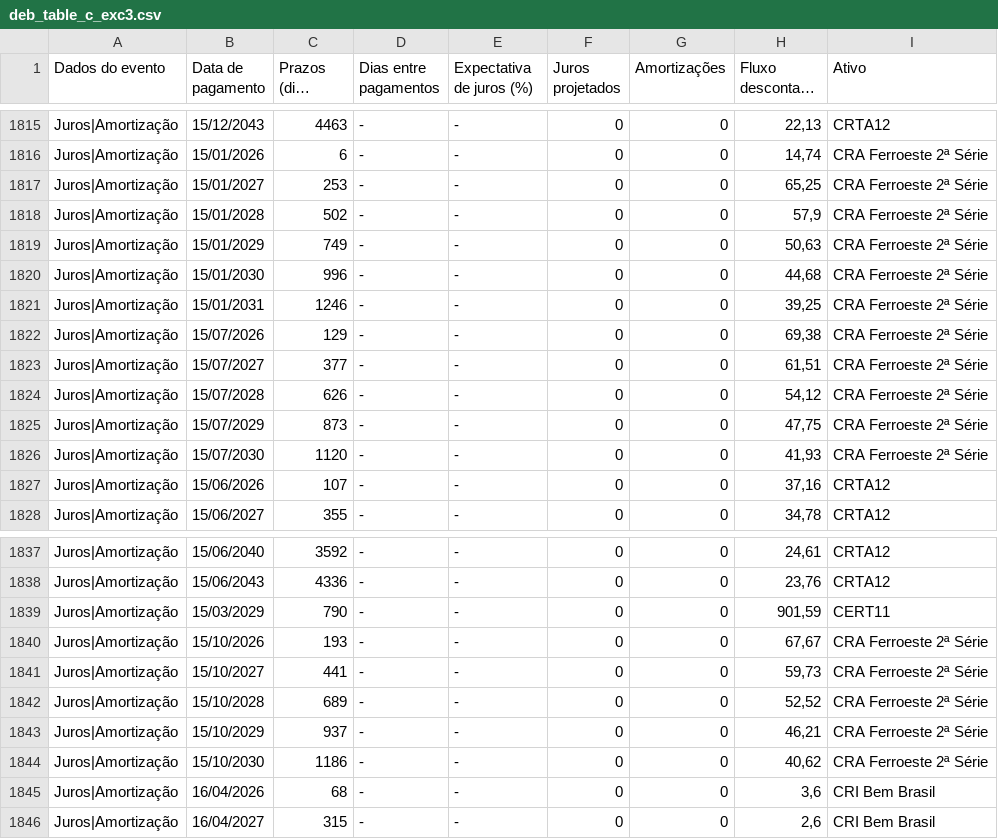
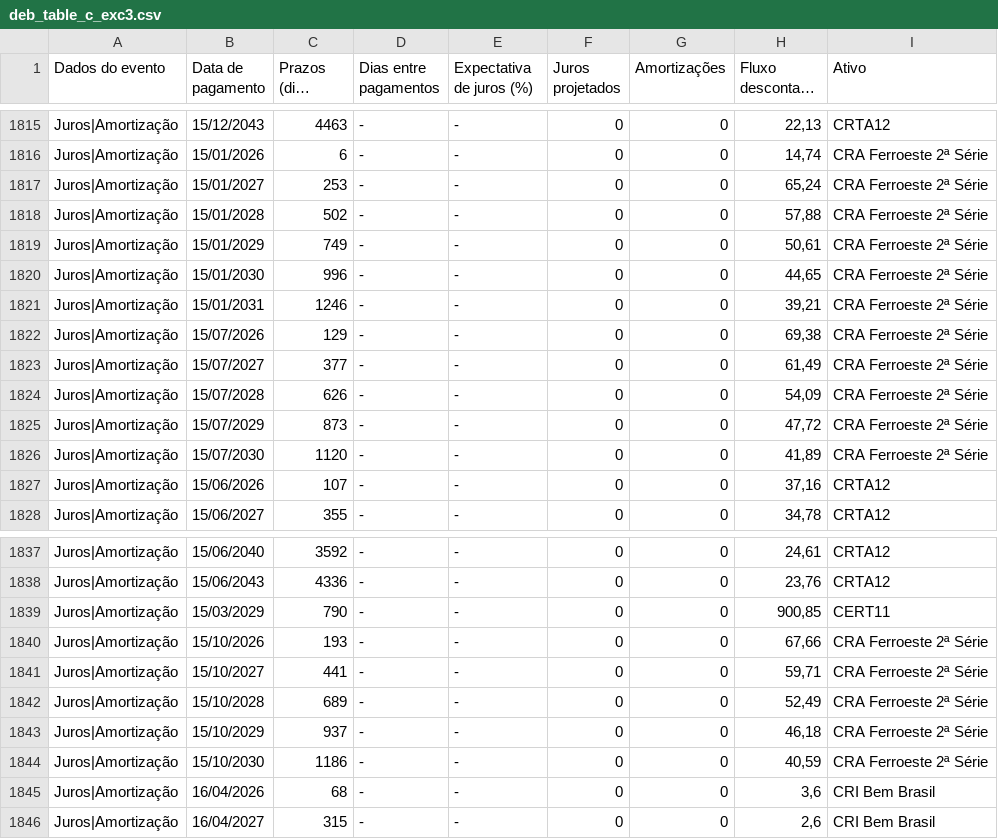
Before and after one commit to AFINVEST/Projeto-Hedge-IPCA, a CSV file: Dados/deb_table_c_exc3.csv, drawn as a sheet; only a part is shown, gaps mark what is left out; long unchanged cells end in …; the diff covers the shown part only.

```diff
--- a/Dados/deb_table_c_exc3.csv
+++ b/Dados/deb_table_c_exc3.csv
@@ -1816,12 +1816,12 @@ Juros|Amortização,15/12/2043,4463,-,-,0,0,"22,13",CRTA12
 Juros|Amortização,15/01/2026,6,-,-,0,0,"14,74",CRA Ferroeste 2ª Série
-Juros|Amortização,15/01/2027,253,-,-,0,0,"65,25",CRA Ferroeste 2ª Série
-Juros|Amortização,15/01/2028,502,-,-,0,0,"57,9",CRA Ferroeste 2ª Série
-Juros|Amortização,15/01/2029,749,-,-,0,0,"50,63",CRA Ferroeste 2ª Série
-Juros|Amortização,15/01/2030,996,-,-,0,0,"44,68",CRA Ferroeste 2ª Série
-Juros|Amortização,15/01/2031,1246,-,-,0,0,"39,25",CRA Ferroeste 2ª Série
+Juros|Amortização,15/01/2027,253,-,-,0,0,"65,24",CRA Ferroeste 2ª Série
+Juros|Amortização,15/01/2028,502,-,-,0,0,"57,88",CRA Ferroeste 2ª Série
+Juros|Amortização,15/01/2029,749,-,-,0,0,"50,61",CRA Ferroeste 2ª Série
+Juros|Amortização,15/01/2030,996,-,-,0,0,"44,65",CRA Ferroeste 2ª Série
+Juros|Amortização,15/01/2031,1246,-,-,0,0,"39,21",CRA Ferroeste 2ª Série
 Juros|Amortização,15/07/2026,129,-,-,0,0,"69,38",CRA Ferroeste 2ª Série
-Juros|Amortização,15/07/2027,377,-,-,0,0,"61,51",CRA Ferroeste 2ª Série
-Juros|Amortização,15/07/2028,626,-,-,0,0,"54,12",CRA Ferroeste 2ª Série
-Juros|Amortização,15/07/2029,873,-,-,0,0,"47,75",CRA Ferroeste 2ª Série
-Juros|Amortização,15/07/2030,1120,-,-,0,0,"41,93",CRA Ferroeste 2ª Série
+Juros|Amortização,15/07/2027,377,-,-,0,0,"61,49",CRA Ferroeste 2ª Série
+Juros|Amortização,15/07/2028,626,-,-,0,0,"54,09",CRA Ferroeste 2ª Série
+Juros|Amortização,15/07/2029,873,-,-,0,0,"47,72",CRA Ferroeste 2ª Série
+Juros|Amortização,15/07/2030,1120,-,-,0,0,"41,89",CRA Ferroeste 2ª Série
 Juros|Amortização,15/06/2026,107,-,-,0,0,"37,16",CRTA12
@@ -1838,8 +1838,8 @@ Juros|Amortização,15/06/2040,3592,-,-,0,0,"24,61",CRTA12
 Juros|Amortização,15/06/2043,4336,-,-,0,0,"23,76",CRTA12
-Juros|Amortização,15/03/2029,790,-,-,0,0,"901,59",CERT11
-Juros|Amortização,15/10/2026,193,-,-,0,0,"67,67",CRA Ferroeste 2ª Série
-Juros|Amortização,15/10/2027,441,-,-,0,0,"59,73",CRA Ferroeste 2ª Série
-Juros|Amortização,15/10/2028,689,-,-,0,0,"52,52",CRA Ferroeste 2ª Série
-Juros|Amortização,15/10/2029,937,-,-,0,0,"46,21",CRA Ferroeste 2ª Série
-Juros|Amortização,15/10/2030,1186,-,-,0,0,"40,62",CRA Ferroeste 2ª Série
+Juros|Amortização,15/03/2029,790,-,-,0,0,"900,85",CERT11
+Juros|Amortização,15/10/2026,193,-,-,0,0,"67,66",CRA Ferroeste 2ª Série
+Juros|Amortização,15/10/2027,441,-,-,0,0,"59,71",CRA Ferroeste 2ª Série
+Juros|Amortização,15/10/2028,689,-,-,0,0,"52,49",CRA Ferroeste 2ª Série
+Juros|Amortização,15/10/2029,937,-,-,0,0,"46,18",CRA Ferroeste 2ª Série
+Juros|Amortização,15/10/2030,1186,-,-,0,0,"40,59",CRA Ferroeste 2ª Série
 Juros|Amortização,16/04/2026,68,-,-,0,0,"3,6",CRI Bem Brasil
```
Also changed, not shown: 22 edited cells elsewhere in this file, Dados/deb_table_completa2.csv, Dados/tabela_debentures222.csv, 4 other files.
